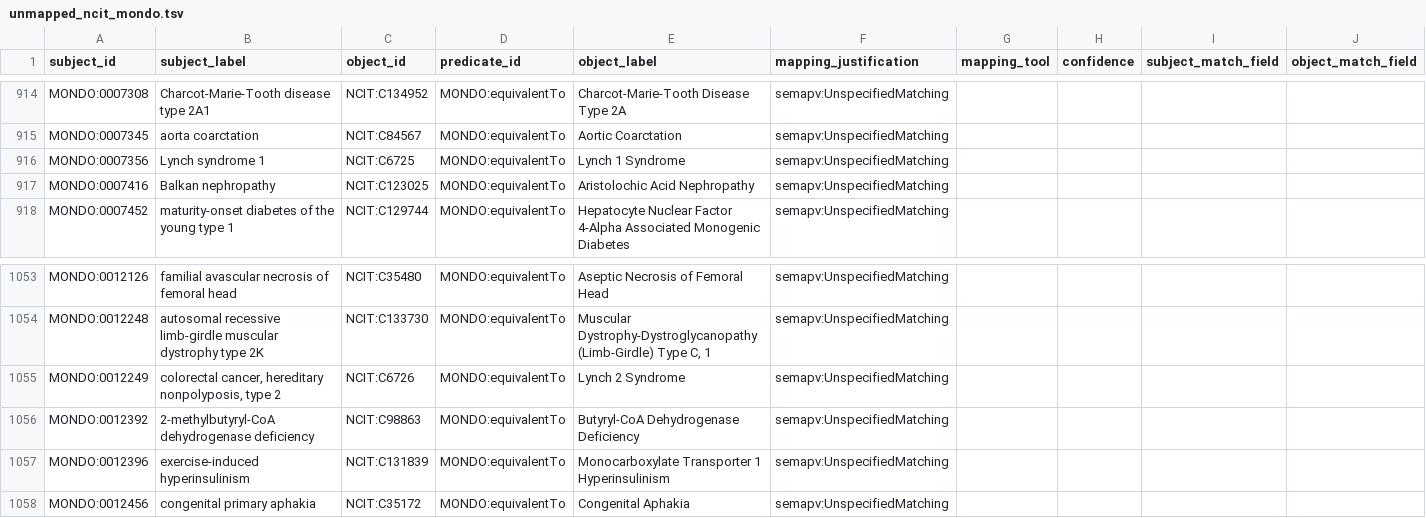
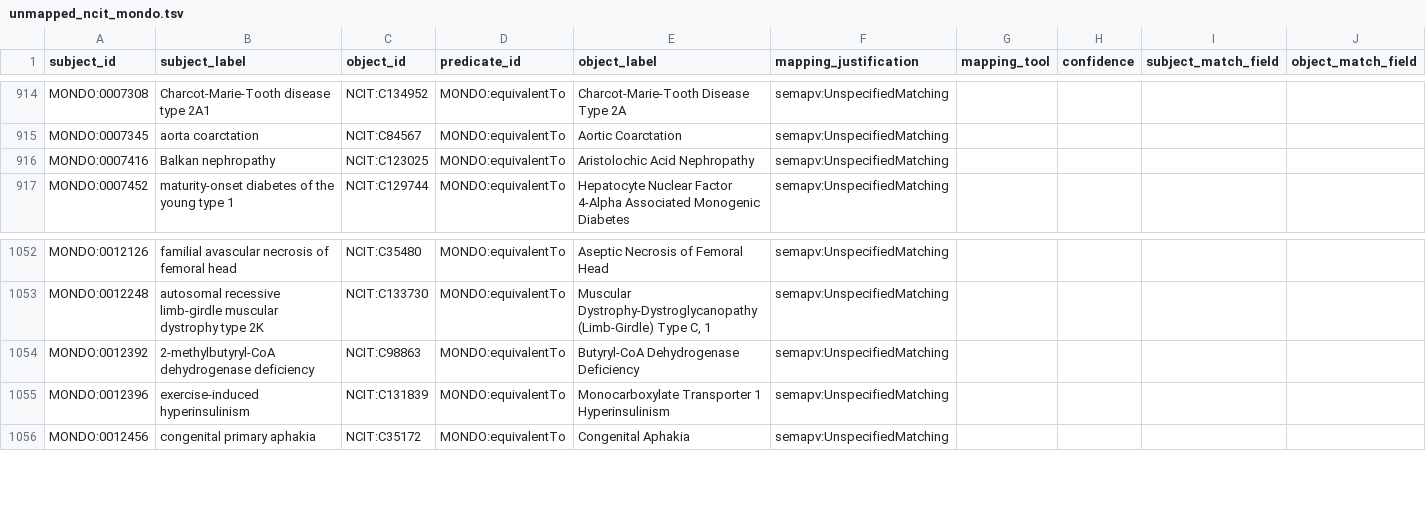
Before and after one commit to monarch-initiative/mondo-ingest, a TSV file: src/ontology/lexmatch/mondo-only/unmapped_ncit_mondo.tsv, drawn as a sheet; only a part is shown, gaps mark what is left out; rows hold the shown columns only; the diff names each change by its address in the sheet, - before the commit and + after, or states it on an @@ line.

```diff
--- a/src/ontology/lexmatch/mondo-only/unmapped_ncit_mondo.tsv
+++ b/src/ontology/lexmatch/mondo-only/unmapped_ncit_mondo.tsv
-row 916: MONDO:0007356 | Lynch syndrome 1 | NCIT:C6725 | MONDO:equivalentTo | Lynch 1 Syndrome | semapv:UnspecifiedMatching
-row 1055: MONDO:0012249 | colorectal cancer, hereditary nonpolyposis, type 2 | NCIT:C6726 | MONDO:equivalentTo | Lynch 2 Syndrome | semapv:UnspecifiedMatching
```
Also changed, not shown: src/ontology/lexmatch/mondo-only/unmapped_icd_mondo.tsv, 2 other files.
